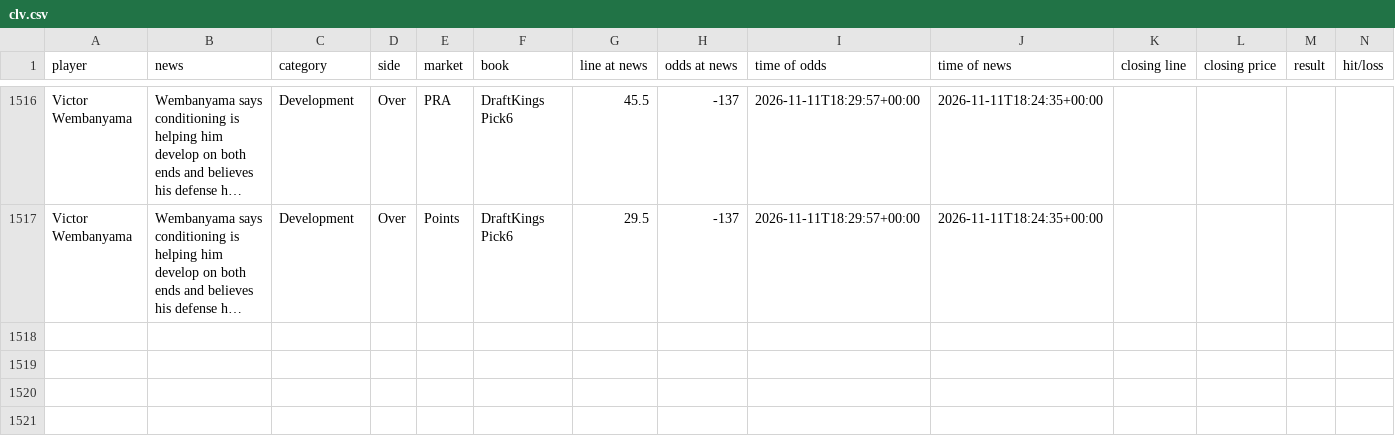
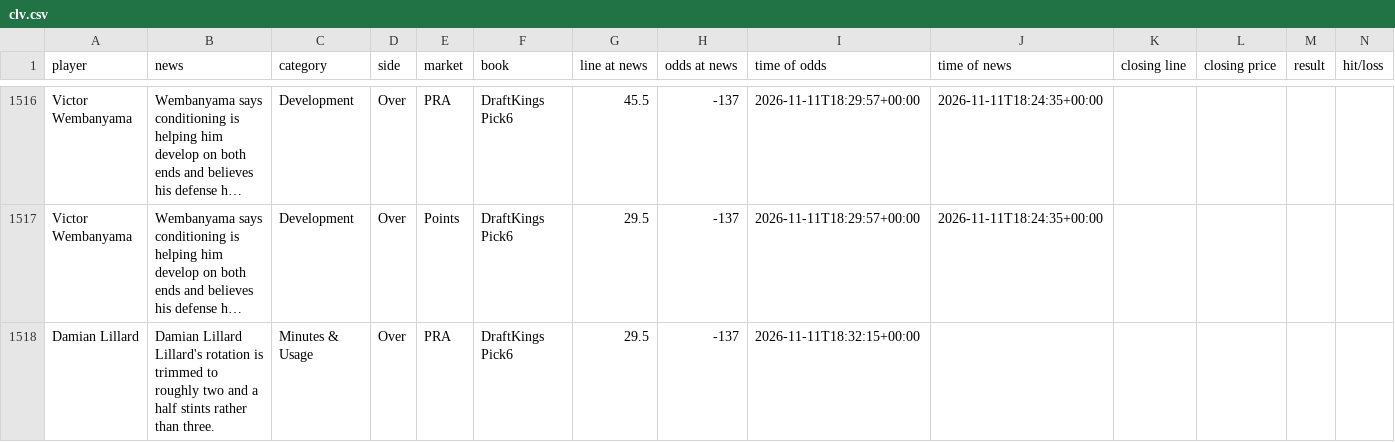
Before and after one commit to jriordan55/nba-news-scanner, a CSV file: data/clv.csv, drawn as a sheet; only a part is shown, gaps mark what is left out; long unchanged cells end in …; rows hold the shown columns only; the diff names each change by its address in the sheet, - before the commit and + after, or states it on an @@ line.

```diff
--- a/data/clv.csv
+++ b/data/clv.csv
+row 1518: Damian Lillard | Damian Lillard Lillard's rotation is trimmed to roughly two and a half stints rather than three. | Minutes & Usage | Over | PRA | DraftKings Pick6 | 29.5 | -137 | 2026-11-11T18:32:15+00:00
```
Also changed, not shown: 1 other file.
